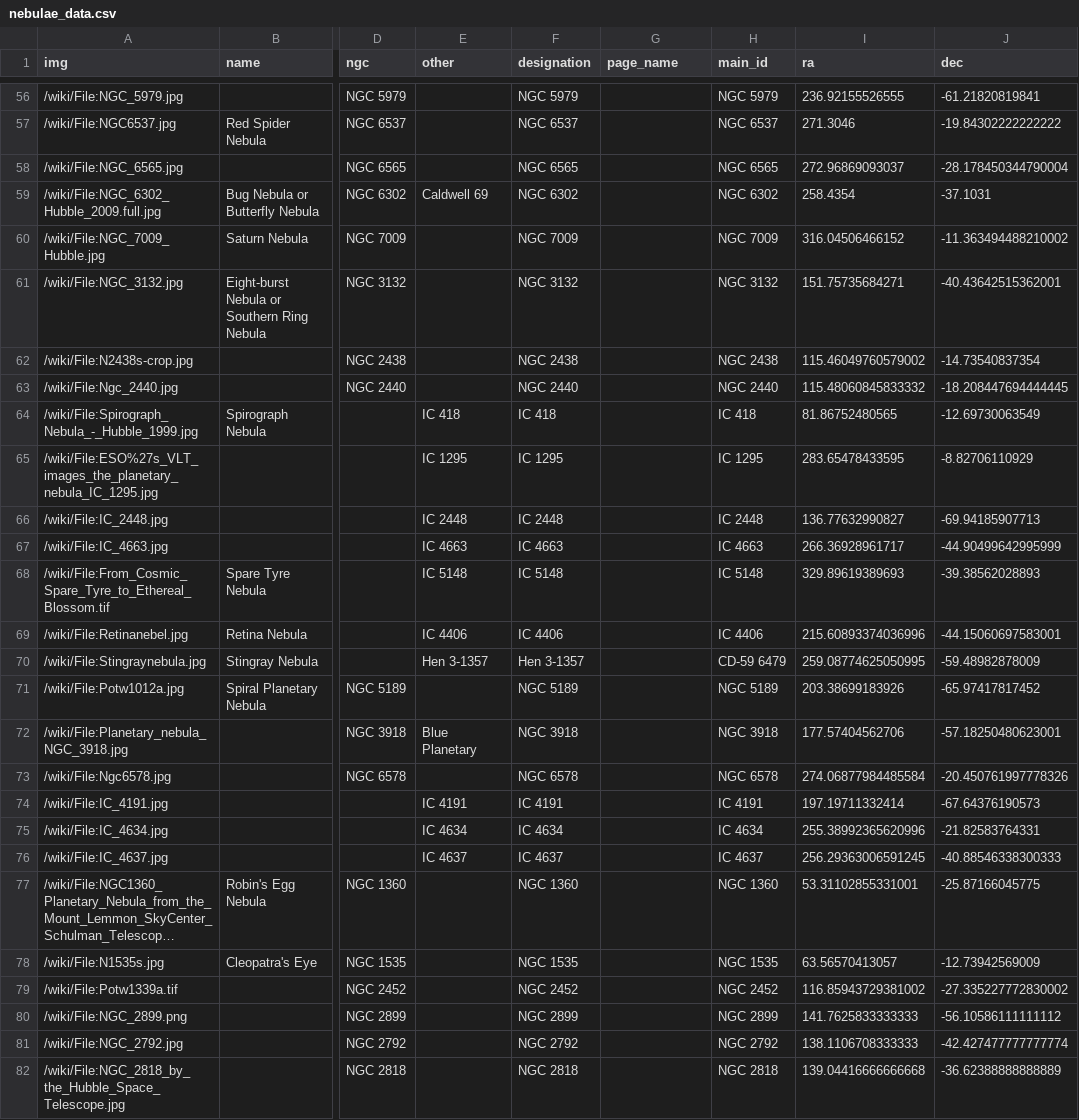
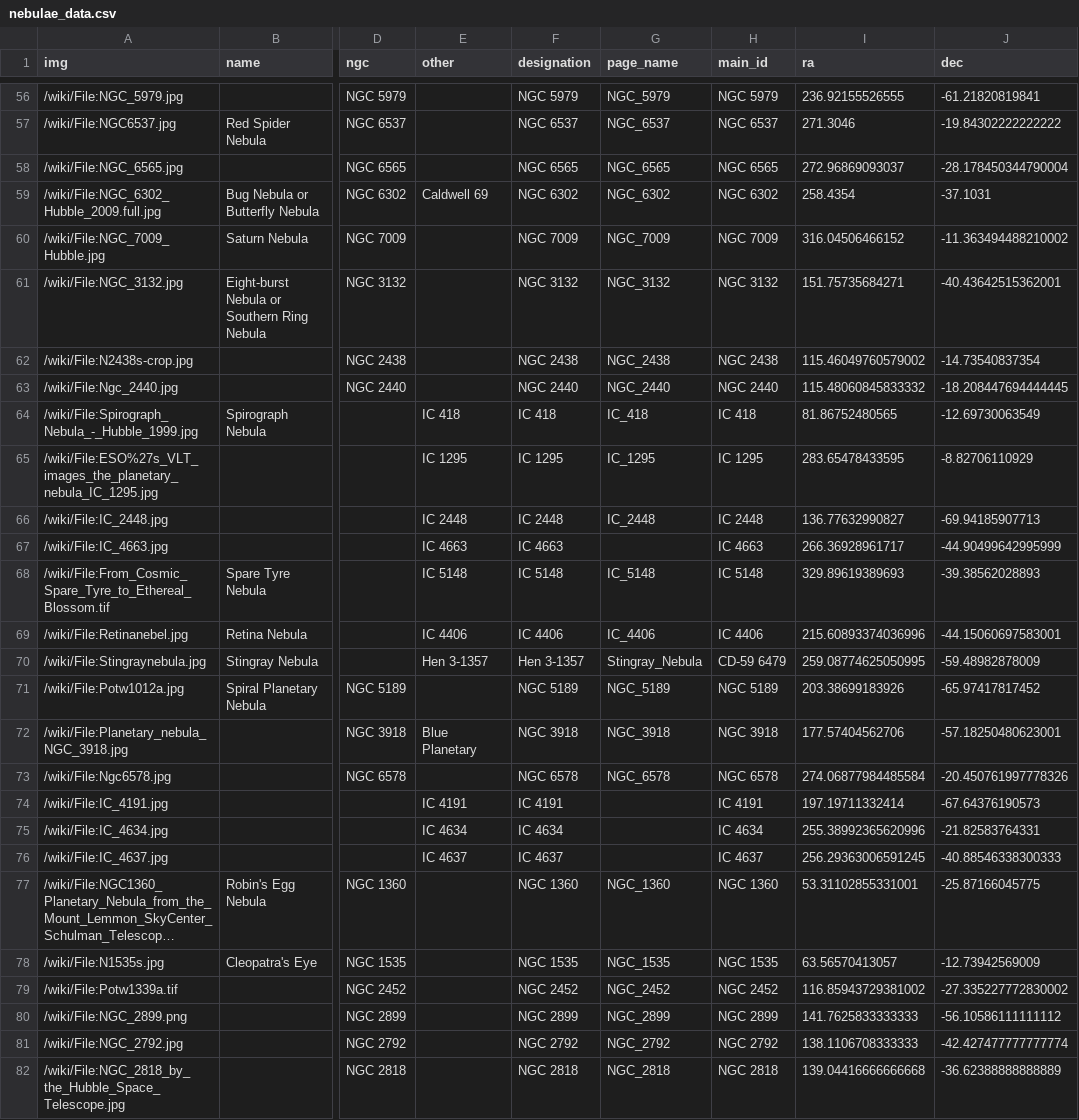
Before and after one commit to etu8924/CelestialCelebs, a CSV file: data/nebulae_data.csv, drawn as a sheet; only a part is shown, gaps mark what is left out; long unchanged cells end in …; the diff covers the shown part only; the diff names each change by its address in the sheet, - before the commit and + after, or states it on an @@ line.

Commit message:
fix page name error in nebulae data

```diff
--- a/data/nebulae_data.csv
+++ b/data/nebulae_data.csv
-G56 (page_name): (empty)
+G56 (page_name): NGC_5979
-G57 (page_name): (empty)
+G57 (page_name): NGC_6537
-G58 (page_name): (empty)
+G58 (page_name): NGC_6565
-G59 (page_name): (empty)
+G59 (page_name): NGC_6302
-G60 (page_name): (empty)
+G60 (page_name): NGC_7009
-G61 (page_name): (empty)
+G61 (page_name): NGC_3132
-G62 (page_name): (empty)
+G62 (page_name): NGC_2438
-G63 (page_name): (empty)
+G63 (page_name): NGC_2440
-G64 (page_name): (empty)
+G64 (page_name): IC_418
-G65 (page_name): (empty)
+G65 (page_name): IC_1295
-G66 (page_name): (empty)
+G66 (page_name): IC_2448
-G68 (page_name): (empty)
+G68 (page_name): IC_5148
-G69 (page_name): (empty)
+G69 (page_name): IC_4406
-G70 (page_name): (empty)
+G70 (page_name): Stingray_Nebula
-G71 (page_name): (empty)
+G71 (page_name): NGC_5189
-G72 (page_name): (empty)
+G72 (page_name): NGC_3918
-G73 (page_name): (empty)
+G73 (page_name): NGC_6578
-G77 (page_name): (empty)
+G77 (page_name): NGC_1360
-G78 (page_name): (empty)
+G78 (page_name): NGC_1535
-G79 (page_name): (empty)
+G79 (page_name): NGC_2452
-G80 (page_name): (empty)
+G80 (page_name): NGC_2899
-G81 (page_name): (empty)
+G81 (page_name): NGC_2792
-G82 (page_name): (empty)
+G82 (page_name): NGC_2818
```
Also changed, not shown: 71 edited cells elsewhere in this file, 1 other file.
